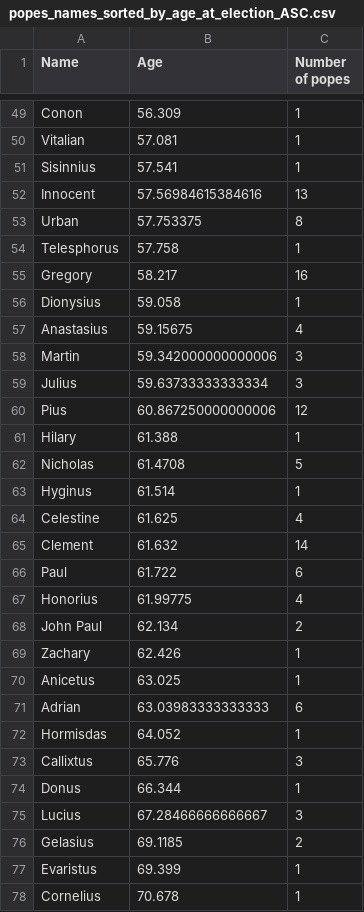
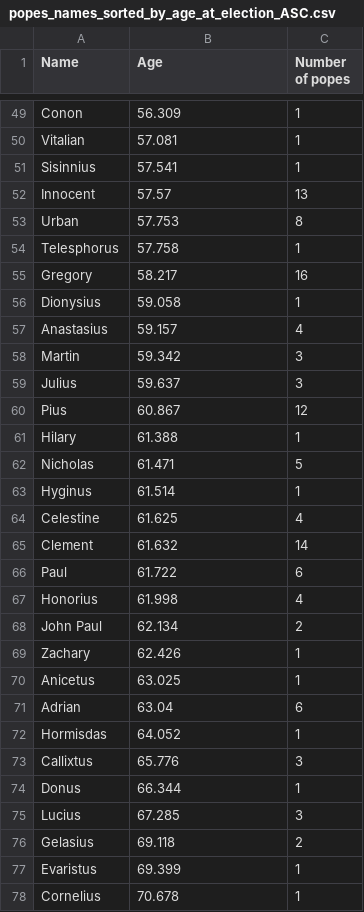
Before and after one commit to kosperun/popes-stats, a CSV file: popes_names_sorted_by_age_at_election_ASC.csv, drawn as a sheet; only a part is shown, gaps mark what is left out; the diff covers the shown part only.

```diff
--- a/popes_names_sorted_by_age_at_election_ASC.csv
+++ b/popes_names_sorted_by_age_at_election_ASC.csv
@@ -51,4 +51,4 @@ Vitalian,57.081,1
 Sisinnius,57.541,1
-Innocent,57.56984615384616,13
-Urban,57.753375,8
+Innocent,57.57,13
+Urban,57.753,8
 Telesphorus,57.758,1
@@ -56,8 +56,8 @@ Gregory,58.217,16
 Dionysius,59.058,1
-Anastasius,59.15675,4
-Martin,59.342000000000006,3
-Julius,59.63733333333334,3
-Pius,60.867250000000006,12
+Anastasius,59.157,4
+Martin,59.342,3
+Julius,59.637,3
+Pius,60.867,12
 Hilary,61.388,1
-Nicholas,61.4708,5
+Nicholas,61.471,5
 Hyginus,61.514,1
@@ -66,3 +66,3 @@ Clement,61.632,14
 Paul,61.722,6
-Honorius,61.99775,4
+Honorius,61.998,4
 John Paul,62.134,2
@@ -70,3 +70,3 @@ Zachary,62.426,1
 Anicetus,63.025,1
-Adrian,63.03983333333333,6
+Adrian,63.04,6
 Hormisdas,64.052,1
@@ -74,4 +74,4 @@ Callixtus,65.776,3
 Donus,66.344,1
-Lucius,67.28466666666667,3
-Gelasius,69.1185,2
+Lucius,67.285,3
+Gelasius,69.118,2
 Evaristus,69.399,1
```
Also changed, not shown: 16 edited cells elsewhere in this file, popes_names_sorted_by_age_at_death_ASC.csv, popes_names_sorted_by_age_at_death_DESC.csv, 1 other file.
